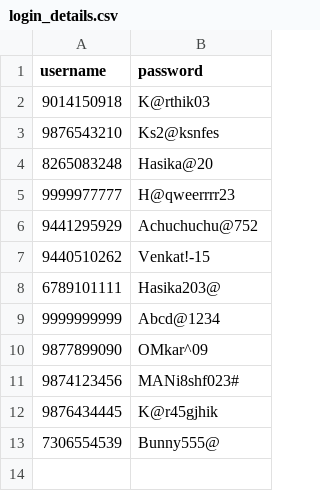
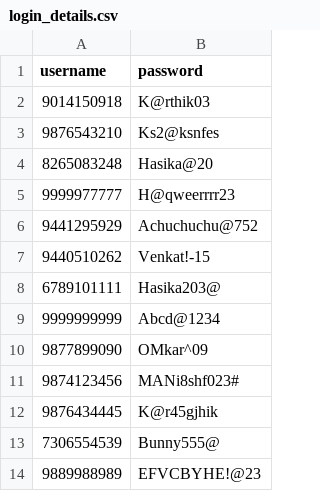
Before and after one commit to Karthik-18-02/ticket_booking, a CSV file: csvs/login_details.csv, drawn as a sheet.

```diff
--- a/csvs/login_details.csv
+++ b/csvs/login_details.csv
@@ -13 +13,2 @@ username,password
 7306554539,Bunny555@
+9889988989,EFVCBYHE!@23
```
Also changed, not shown: csvs/booking_details.csv, 1 other file.
